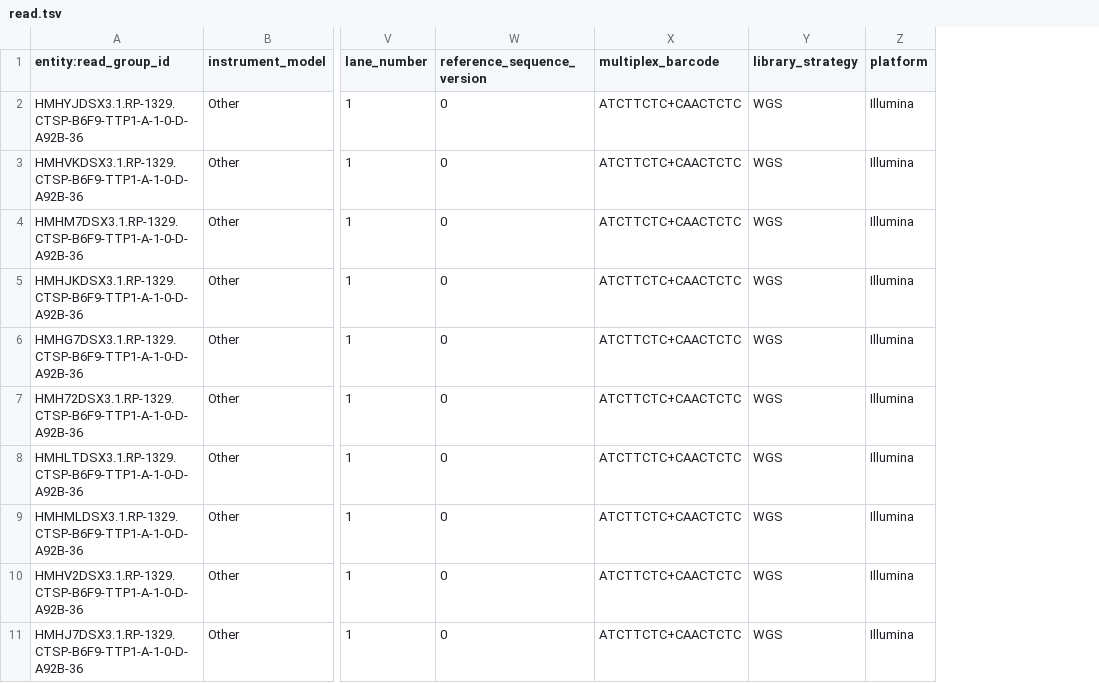
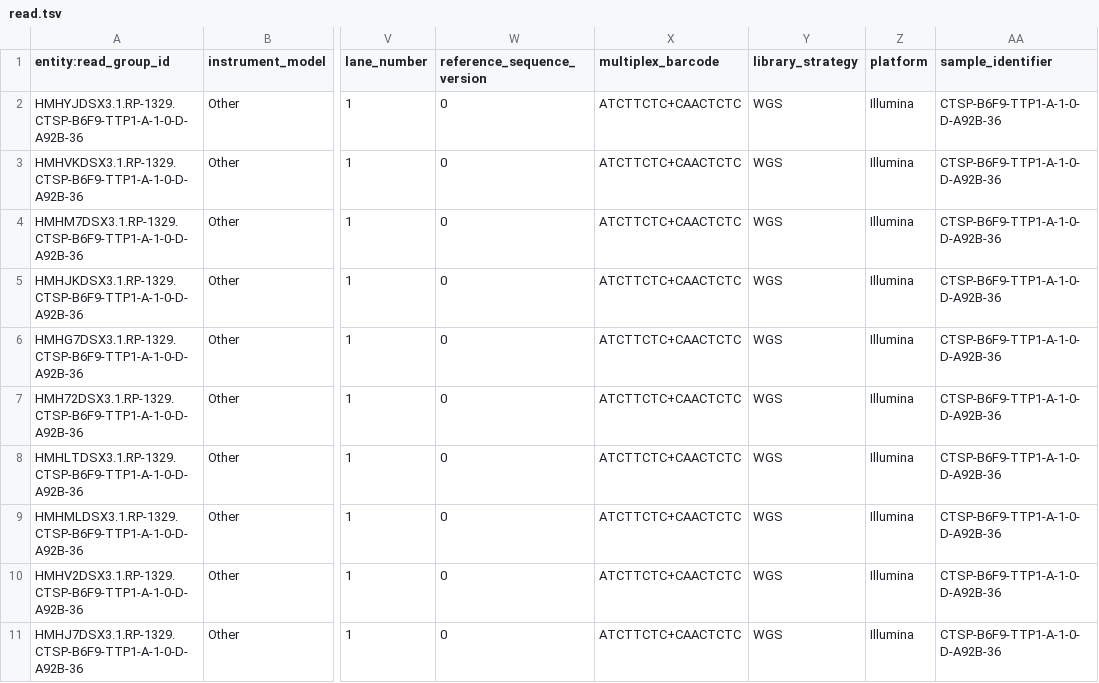
Before and after one commit to broadinstitute/submissions, a TSV file: read.tsv, drawn as a sheet; only a part is shown, gaps mark what is left out; the diff names each change by its address in the sheet, - before the commit and + after, or states it on an @@ line.

Commit message:
will now write reads to a file

```diff
--- a/read.tsv
+++ b/read.tsv
+column AA (sample_identifier), rows 2-11: all CTSP-B6F9-TTP1-A-1-0-D-A92B-36
```
Also changed, not shown: sample.tsv, 8 other files.
